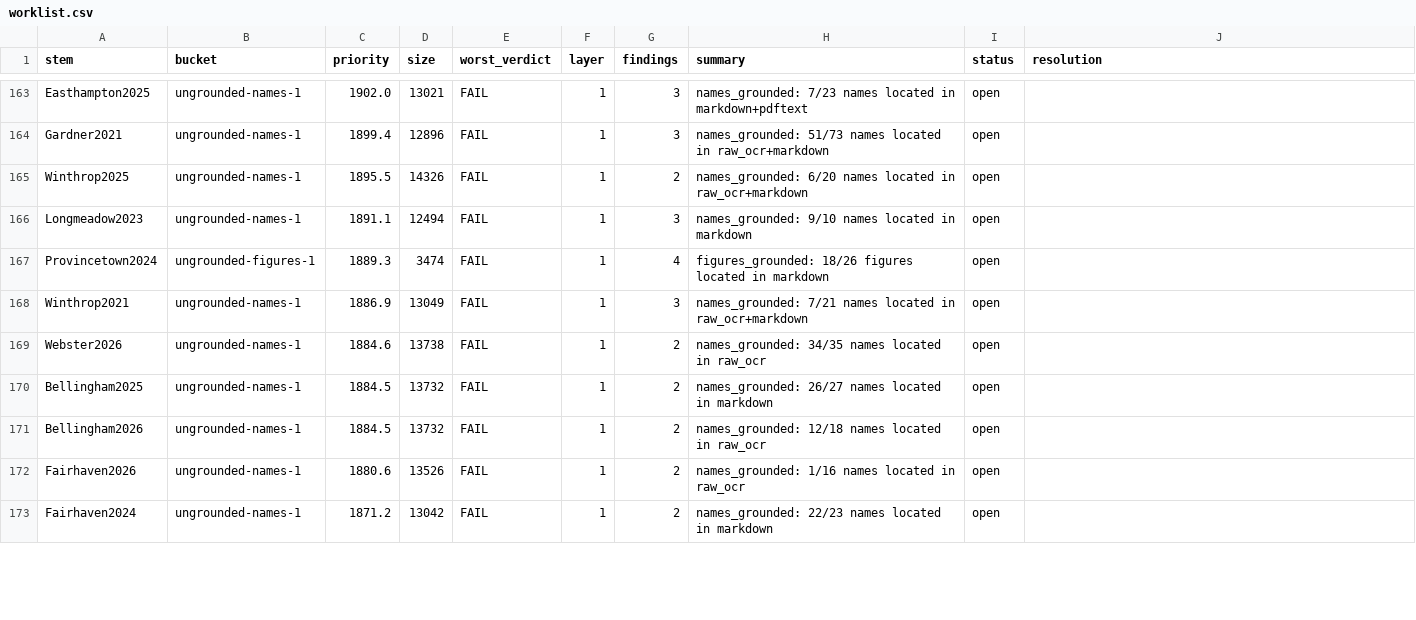
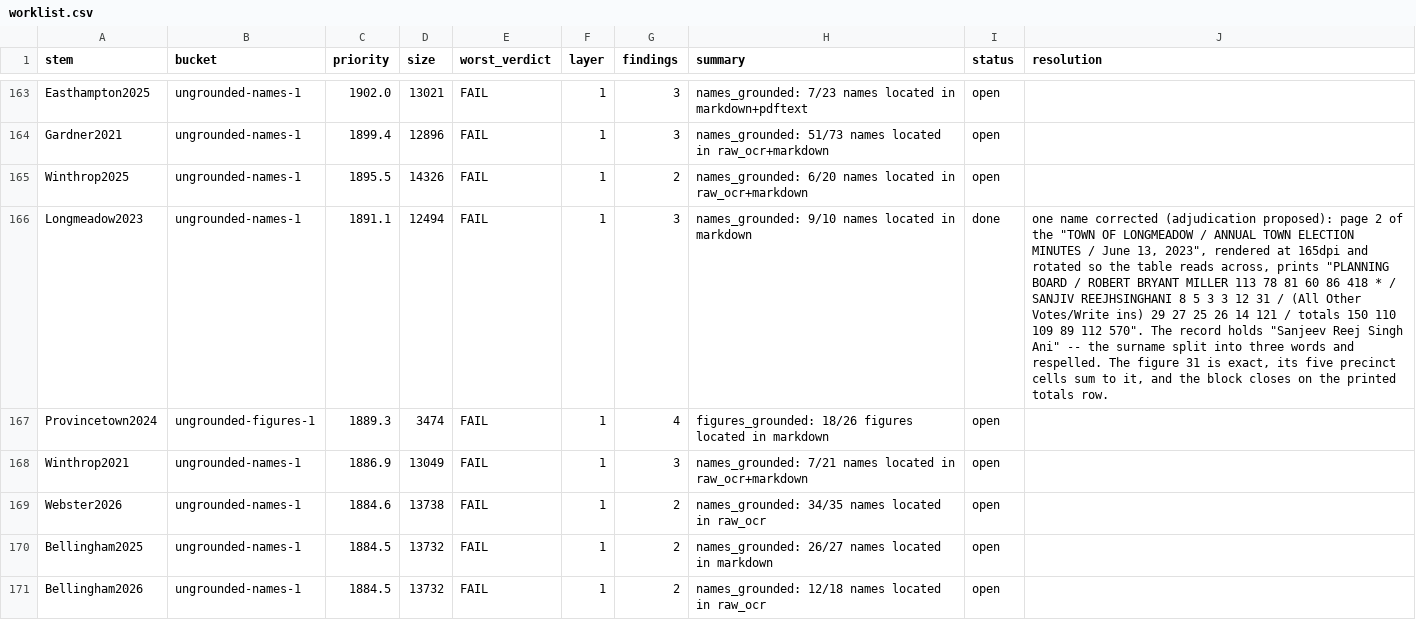
Before and after one commit to JamesNicholsWorley/muni-harvest, a CSV file: qa/worklist.csv, drawn as a sheet; only a part is shown, gaps mark what is left out; the shorter side is filled out with more unchanged rows; the diff covers the shown part only; the diff names each change by its address in the sheet, - before the commit and + after, or states it on an @@ line.

```diff
--- a/qa/worklist.csv
+++ b/qa/worklist.csv
-I166 (status): open
+I166 (status): done
-J166 (resolution): (empty)
+J166 (resolution): one name corrected (adjudication proposed): page 2 of the "TOWN OF LONGMEADOW / ANNUAL TOWN ELECTION MINUTES / June 13, 2023", rendered at 165dpi and rotated so the table reads across, prints "PLANNING BOARD / ROBERT BRYANT MILLER 113 78 81 60 86 418 * / SANJIV REEJHSINGHANI 8 5 3 3 12 31 / (All Other Votes/Write ins) 29 27 25 26 14 121 / totals 150 110 109 89 112 570". The record holds "Sanjeev Reej Singh Ani" -- the surname split into three words and respelled. The figure 31 is exact, its five precinct cells sum to it, and the block closes on the printed totals row.
```
Also changed, not shown: 10 edited cells elsewhere in this file, qa/reference/adjudications.csv.
